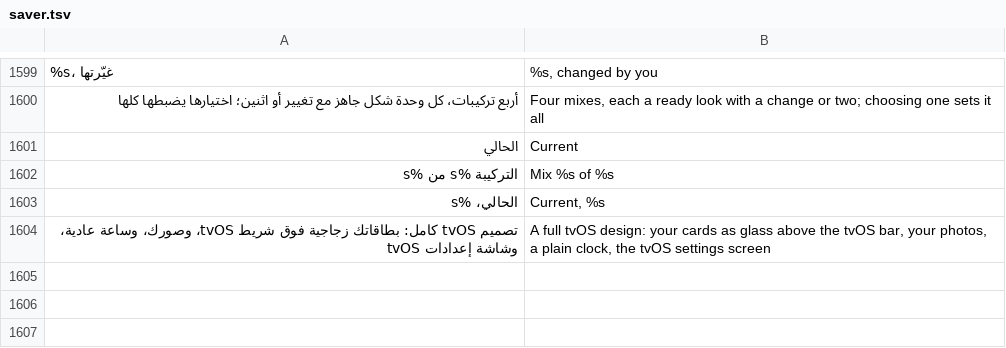
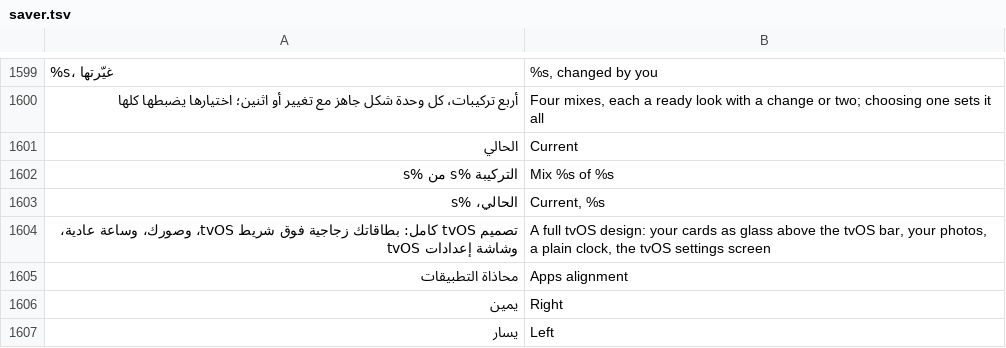
Before and after one commit to tshi-dev/UrTV, a TSV file: i18n/en/saver.tsv, drawn as a sheet; only a part is shown, gaps mark what is left out; the diff names each change by its address in the sheet, - before the commit and + after, or states it on an @@ line.

Commit message:
4.4 beta 2 (the owner): «محاذاة التطبيقات», the apps row centred by default in every look, or at the screen's right or left
Prefs.appsAlign (center by default: a TV that updates keeps its centred row), a row of «المظهر» after «شكل التطبيقات» in both settings
screens, optimize/saver.sh appsalign center|right|left (another word refused), the provider's apps_align, read by the home (an older
screensaver: centre) into the apps row's gravity (FavBar.alignGravity: absolute sides, the same in Arabic and English); the clock never
moves. Words/saver.tsv, SETTINGS.md, FEATURES.md, SETTINGS-TREE; tests/apps_align_test.py; the provider's column pins follow.

```diff
--- a/i18n/en/saver.tsv
+++ b/i18n/en/saver.tsv
+row 1605: محاذاة التطبيقات | Apps alignment
+row 1606: يمين | Right
+row 1607: يسار | Left
```
Also changed, not shown: 19 other files.
